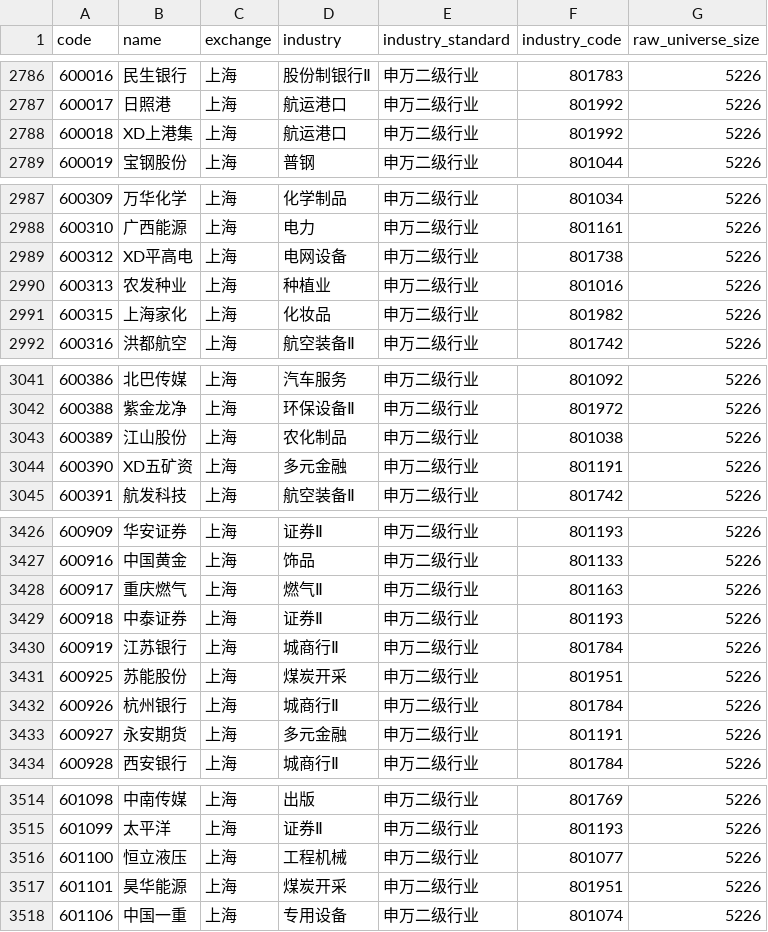
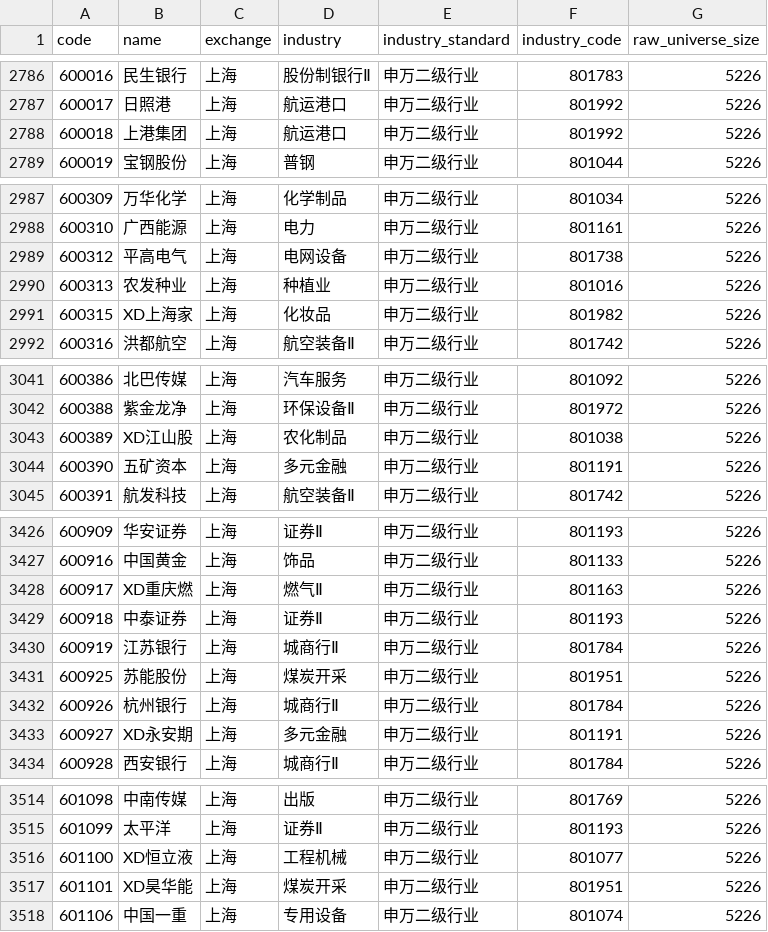
Before and after one commit to Yaohuizhongliu/a-share-picker, a CSV file: reports/latest/universe_industries.csv, drawn as a sheet; only a part is shown, gaps mark what is left out; the diff covers the shown part only.

```diff
--- a/reports/latest/universe_industries.csv
+++ b/reports/latest/universe_industries.csv
@@ -2787,3 +2787,3 @@
 600017,日照港,上海,航运港口,申万二级行业,801992,5226
-600018,XD上港集,上海,航运港口,申万二级行业,801992,5226
+600018,上港集团,上海,航运港口,申万二级行业,801992,5226
 600019,宝钢股份,上海,普钢,申万二级行业,801044,5226
@@ -2988,5 +2988,5 @@
 600310,广西能源,上海,电力,申万二级行业,801161,5226
-600312,XD平高电,上海,电网设备,申万二级行业,801738,5226
+600312,平高电气,上海,电网设备,申万二级行业,801738,5226
 600313,农发种业,上海,种植业,申万二级行业,801016,5226
-600315,上海家化,上海,化妆品,申万二级行业,801982,5226
+600315,XD上海家,上海,化妆品,申万二级行业,801982,5226
 600316,洪都航空,上海,航空装备Ⅱ,申万二级行业,801742,5226
@@ -3042,4 +3042,4 @@
 600388,紫金龙净,上海,环保设备Ⅱ,申万二级行业,801972,5226
-600389,江山股份,上海,农化制品,申万二级行业,801038,5226
-600390,XD五矿资,上海,多元金融,申万二级行业,801191,5226
+600389,XD江山股,上海,农化制品,申万二级行业,801038,5226
+600390,五矿资本,上海,多元金融,申万二级行业,801191,5226
 600391,航发科技,上海,航空装备Ⅱ,申万二级行业,801742,5226
@@ -3427,3 +3427,3 @@
 600916,中国黄金,上海,饰品,申万二级行业,801133,5226
-600917,重庆燃气,上海,燃气Ⅱ,申万二级行业,801163,5226
+600917,XD重庆燃,上海,燃气Ⅱ,申万二级行业,801163,5226
 600918,中泰证券,上海,证券Ⅱ,申万二级行业,801193,5226
@@ -3432,3 +3432,3 @@
 600926,杭州银行,上海,城商行Ⅱ,申万二级行业,801784,5226
-600927,永安期货,上海,多元金融,申万二级行业,801191,5226
+600927,XD永安期,上海,多元金融,申万二级行业,801191,5226
 600928,西安银行,上海,城商行Ⅱ,申万二级行业,801784,5226
@@ -3515,4 +3515,4 @@
 601099,太平洋,上海,证券Ⅱ,申万二级行业,801193,5226
-601100,恒立液压,上海,工程机械,申万二级行业,801077,5226
-601101,昊华能源,上海,煤炭开采,申万二级行业,801951,5226
+601100,XD恒立液,上海,工程机械,申万二级行业,801077,5226
+601101,XD昊华能,上海,煤炭开采,申万二级行业,801951,5226
 601106,中国一重,上海,专用设备,申万二级行业,801074,5226
```
Also changed, not shown: 36 edited cells elsewhere in this file, reports/latest/recommendations.csv, reports/latest/weekly_sector_flows.csv, 5 other files.
